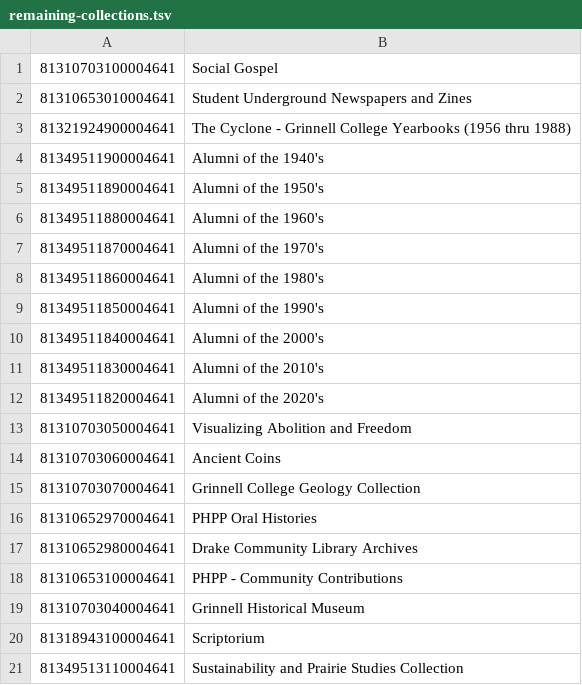
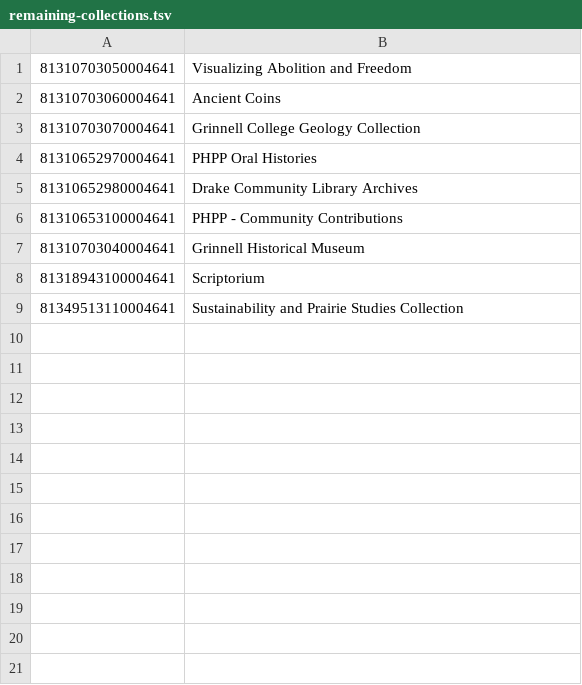
Before and after one commit to McFateM/GEMS, a TSV file: remaining-collections.tsv, drawn as a sheet.

Commit message:
Updated remaining-collections

```diff
--- a/remaining-collections.tsv
+++ b/remaining-collections.tsv
@@ -1,13 +1 @@
-81310703100004641	Social Gospel
-81310653010004641	Student Underground Newspapers and Zines
-81321924900004641	The Cyclone - Grinnell College Yearbooks (1956 thru 1988)
-81349511900004641	Alumni of the 1940's
-81349511890004641	Alumni of the 1950's
-81349511880004641	Alumni of the 1960's
-81349511870004641	Alumni of the 1970's
-81349511860004641	Alumni of the 1980's
-81349511850004641	Alumni of the 1990's
-81349511840004641	Alumni of the 2000's
-81349511830004641	Alumni of the 2010's
-81349511820004641	Alumni of the 2020's
 81310703050004641	Visualizing Abolition and Freedom
```
